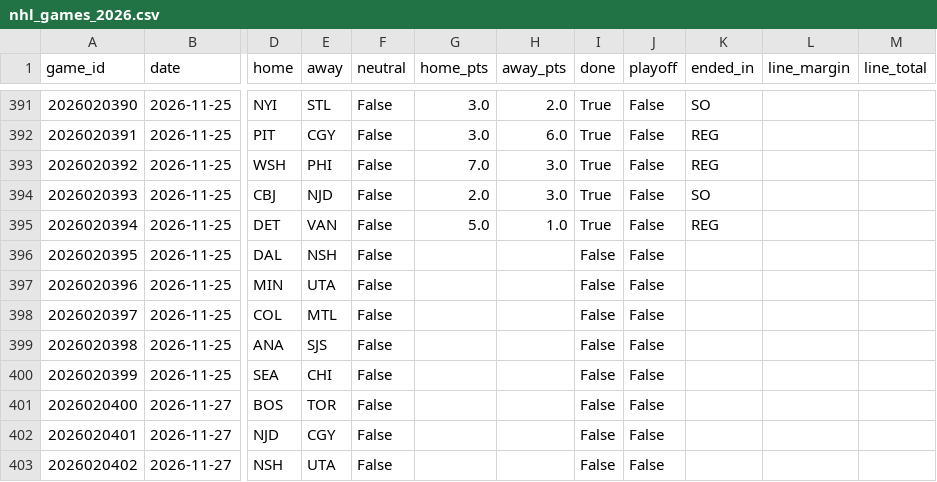
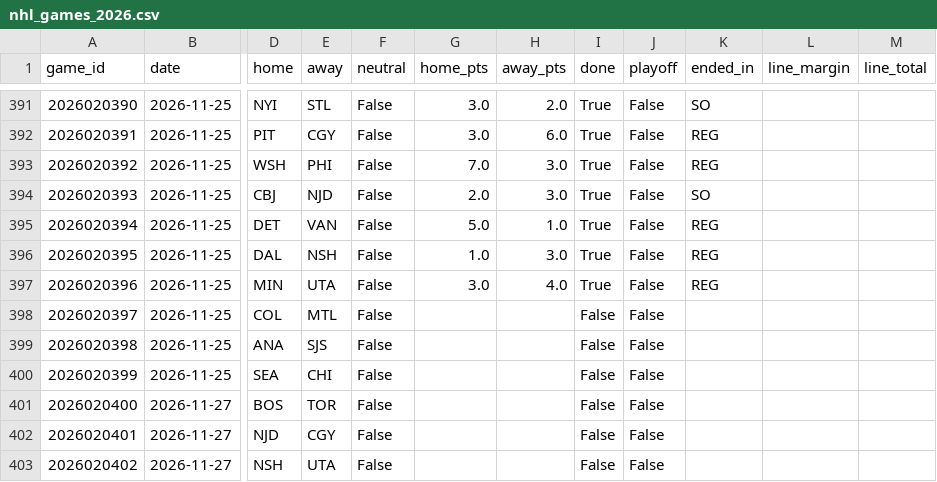
Before and after one commit to willyjo423/nfl-forecast, a CSV file: data/cache/nhl_games_2026.csv, drawn as a sheet; only a part is shown, gaps mark what is left out; the diff names each change by its address in the sheet, - before the commit and + after, or states it on an @@ line.

```diff
--- a/data/cache/nhl_games_2026.csv
+++ b/data/cache/nhl_games_2026.csv
-G396 (home_pts): (empty)
+G396 (home_pts): 1.0
-H396 (away_pts): (empty)
+H396 (away_pts): 3.0
-I396:I397 (done): False
+I396:I397 (done): True
-K396:K397 (ended_in): (empty)
+K396:K397 (ended_in): REG
-G397 (home_pts): (empty)
+G397 (home_pts): 3.0
-H397 (away_pts): (empty)
+H397 (away_pts): 4.0
```
Also changed, not shown: data/cache/nba_games_2026.csv, data/cache/nhl_goalies_2026.csv, 6 other files.
